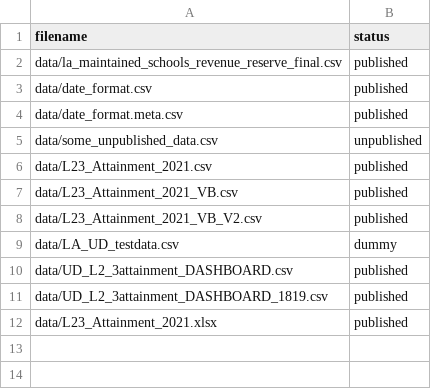
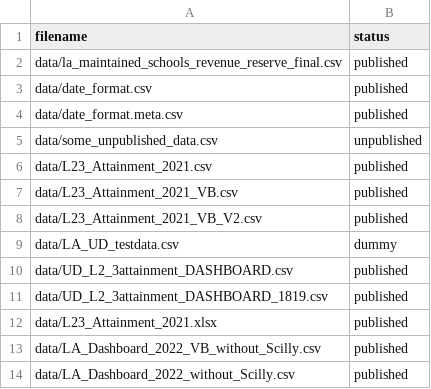
Before and after one commit to dfe-analytical-services/attainment-age-19, a CSV file: datafiles_log.csv, drawn as a sheet.

Commit message:
Added 21/22 data

```diff
--- a/datafiles_log.csv
+++ b/datafiles_log.csv
@@ -12 +12,3 @@ data/UD_L2_3attainment_DASHBOARD_1819.csv,published
 data/L23_Attainment_2021.xlsx,published
+data/LA_Dashboard_2022_VB_without_Scilly.csv,published
+data/LA_Dashboard_2022_without_Scilly.csv,published
```
Also changed, not shown: 4 other files.
